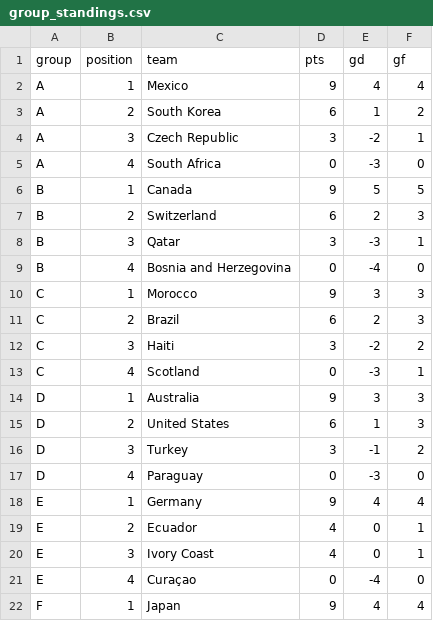
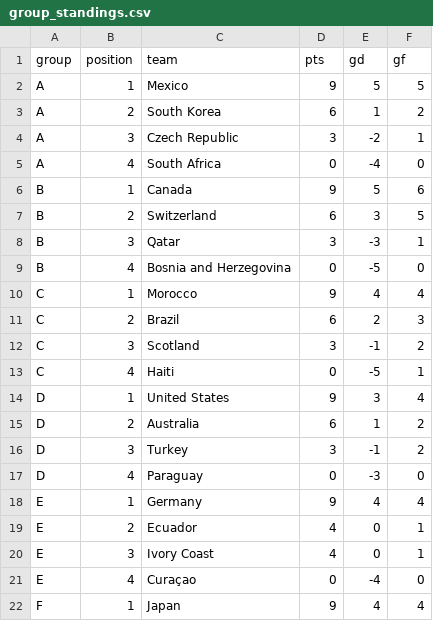
Before and after one commit to MichielMAnalytics/wc26-predictions, a CSV file: data/predictions/group_standings.csv, drawn as a sheet; only a part is shown; the diff covers the shown part only.

```diff
--- a/data/predictions/group_standings.csv
+++ b/data/predictions/group_standings.csv
@@ -1,16 +1,16 @@
 group,position,team,pts,gd,gf
-A,1,Mexico,9,4,4
+A,1,Mexico,9,5,5
 A,2,South Korea,6,1,2
 A,3,Czech Republic,3,-2,1
-A,4,South Africa,0,-3,0
-B,1,Canada,9,5,5
-B,2,Switzerland,6,2,3
+A,4,South Africa,0,-4,0
+B,1,Canada,9,5,6
+B,2,Switzerland,6,3,5
 B,3,Qatar,3,-3,1
-B,4,Bosnia and Herzegovina,0,-4,0
-C,1,Morocco,9,3,3
+B,4,Bosnia and Herzegovina,0,-5,0
+C,1,Morocco,9,4,4
 C,2,Brazil,6,2,3
-C,3,Haiti,3,-2,2
-C,4,Scotland,0,-3,1
-D,1,Australia,9,3,3
-D,2,United States,6,1,3
+C,3,Scotland,3,-1,2
+C,4,Haiti,0,-5,1
+D,1,United States,9,3,4
+D,2,Australia,6,1,2
 D,3,Turkey,3,-1,2
```
Also changed, not shown: 12 edited cells elsewhere in this file, data/model/adjustments.csv, data/model/sim_team_probs.csv, 13 other files.
